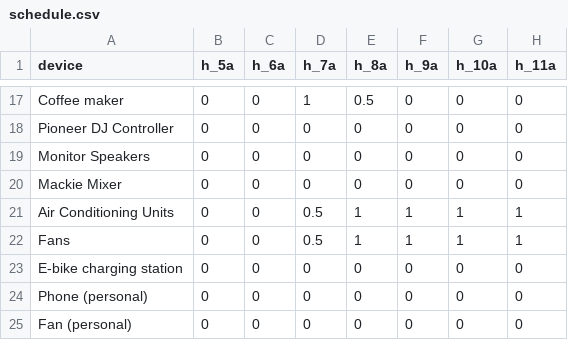
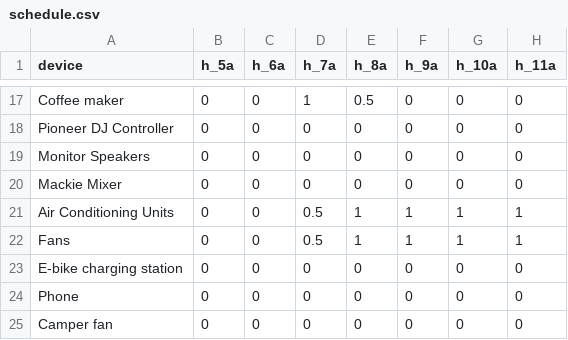
Before and after one commit to asadgo/power-the-cave-2026, a CSV file: data/schedule.csv, drawn as a sheet; only a part is shown, gaps mark what is left out; the diff names each change by its address in the sheet, - before the commit and + after, or states it on an @@ line.

```diff
--- a/data/schedule.csv
+++ b/data/schedule.csv
-A24 (device): Phone (personal)
+A24 (device): Phone
-A25 (device): Fan (personal)
+A25 (device): Camper fan
```
Also changed, not shown: data/devices.csv, data/log.csv, 1 other file.
